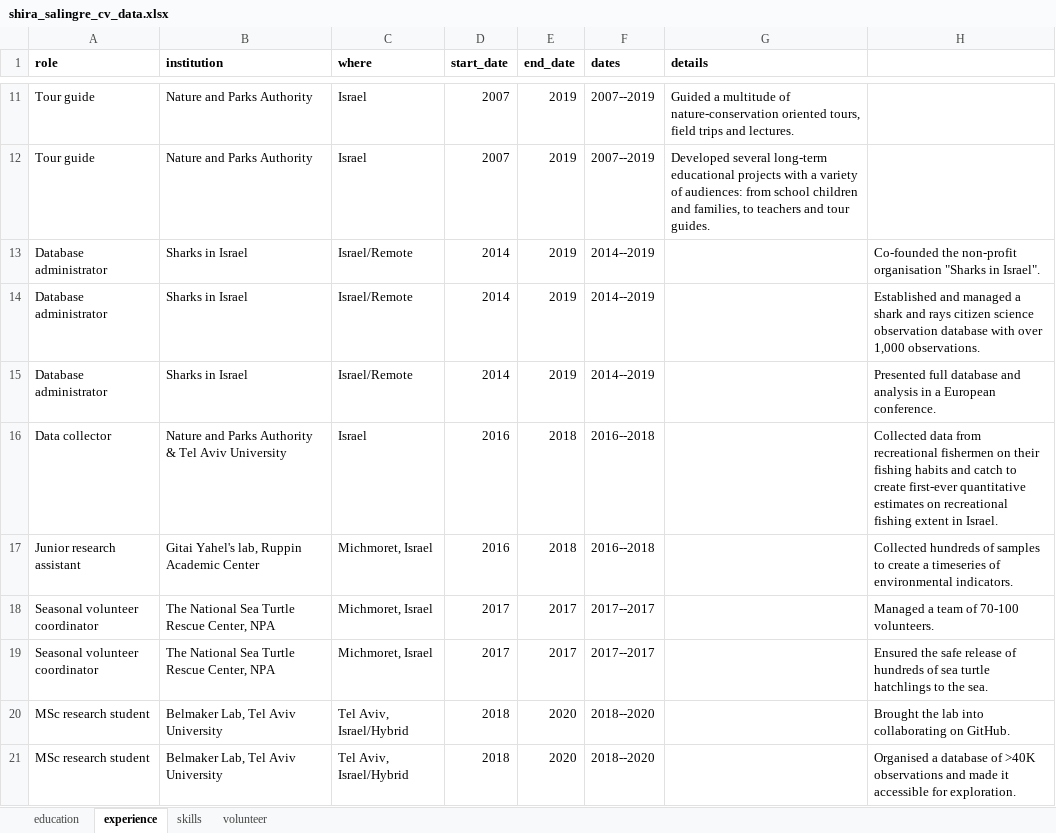
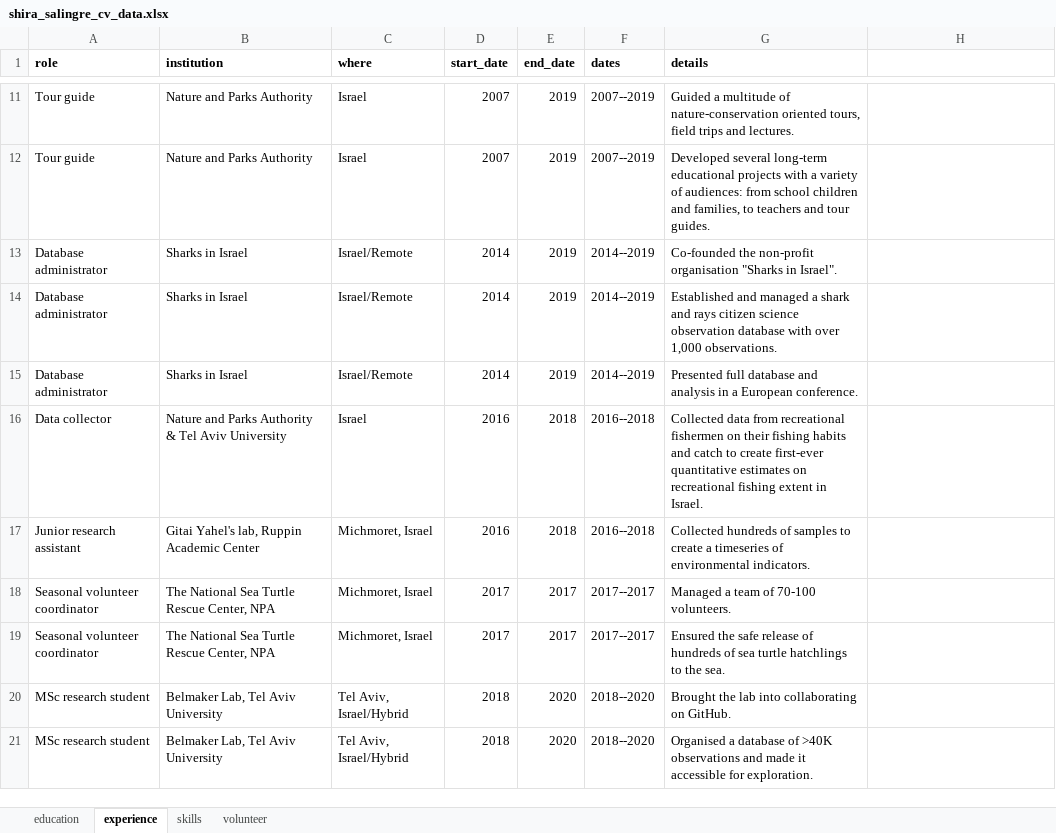
Before and after one commit to shirasal/my_cv, an Excel workbook: shira_salingre_cv_data.xlsx, sheet experience, drawn as a sheet; only a part is shown, gaps mark what is left out; values as stored, in another font and other column widths than the file's, no borders; the diff names each change by its address in the sheet, - before the commit and + after, or states it on an @@ line.

```diff
--- a/shira_salingre_cv_data.xlsx (sheet experience)
+++ b/shira_salingre_cv_data.xlsx (sheet experience)
-G13 (details): (empty)
+G13 (details): Co-founded the non-profit organisation "Sharks in Israel".
-H13: Co-founded the non-profit organisation "Sharks in Israel".
+H13: (empty)
-G14 (details): (empty)
+G14 (details): Established and managed a shark and rays citizen science observation database with over 1,000 observations.
-H14: Established and managed a shark and rays citizen science observation database with over 1,000 observations.
+H14: (empty)
-G15 (details): (empty)
+G15 (details): Presented full database and analysis in a European conference.
-H15: Presented full database and analysis in a European conference.
+H15: (empty)
-G16 (details): (empty)
+G16 (details): Collected data from recreational fishermen on their fishing habits and catch to create first-ever quantitative estimates on recreational fishing extent in Israel.
-H16: Collected data from recreational fishermen on their fishing habits and catch to create first-ever quantitative estimates on recreational fishing extent in Israel.
+H16: (empty)
-G17 (details): (empty)
+G17 (details): Collected hundreds of samples to create a timeseries of environmental indicators.
-H17: Collected hundreds of samples to create a timeseries of environmental indicators.
+H17: (empty)
-G18 (details): (empty)
+G18 (details): Managed a team of 70-100 volunteers.
-H18: Managed a team of 70-100 volunteers.
+H18: (empty)
-G19 (details): (empty)
+G19 (details): Ensured the safe release of hundreds of sea turtle hatchlings to the sea.
-H19: Ensured the safe release of hundreds of sea turtle hatchlings to the sea.
+H19: (empty)
-G20 (details): (empty)
+G20 (details): Brought the lab into collaborating on GitHub.
-H20: Brought the lab into collaborating on GitHub.
+H20: (empty)
-G21 (details): (empty)
+G21 (details): Organised a database of >40K observations and made it accessible for exploration.
-H21: Organised a database of >40K observations and made it accessible for exploration.
+H21: (empty)
```
Also changed, not shown: 1 other file.
